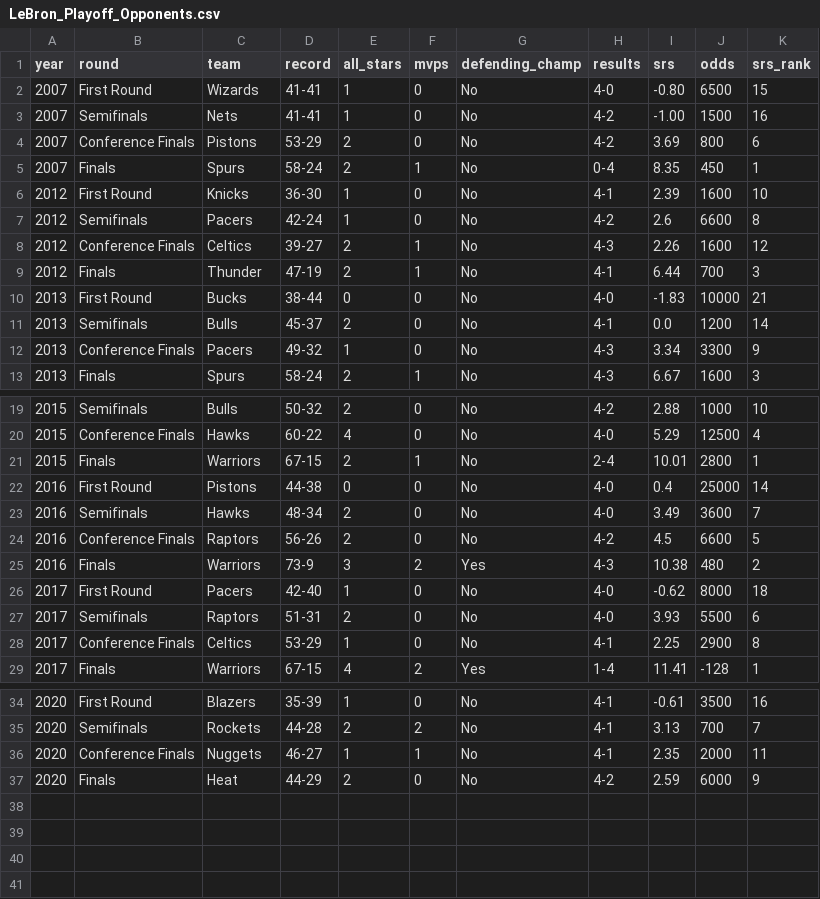
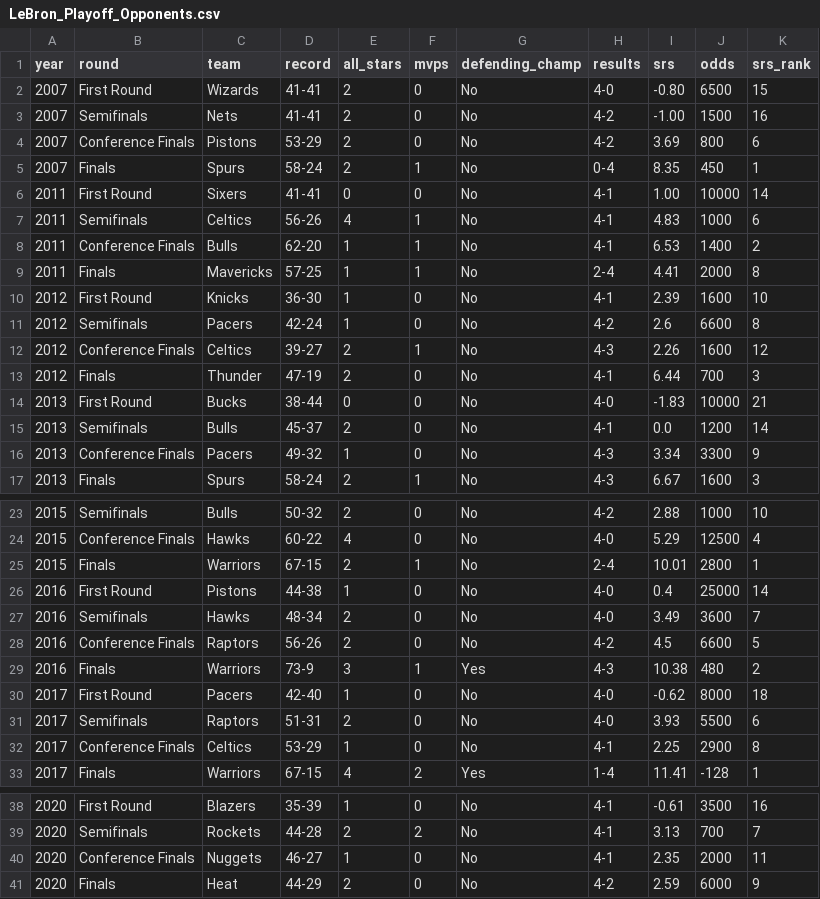
Before and after one commit to akhilkasturi/Lebron-vs-MJ, a CSV file: LeBron_Playoff_Opponents.csv, drawn as a sheet; only a part is shown, gaps mark what is left out.

Commit message:
Update LeBron_Playoff_Opponents.csv

```diff
--- a/LeBron_Playoff_Opponents.csv
+++ b/LeBron_Playoff_Opponents.csv
@@ -1,6 +1,10 @@
 year,round,team,record,all_stars,mvps,defending_champ,results,srs,odds,srs_rank
-2007,First Round,Wizards,41-41,1,0,No,4-0,-0.80,6500,15
-2007,Semifinals,Nets,41-41,1,0,No,4-2,-1.00,1500,16
+2007,First Round,Wizards,41-41,2,0,No,4-0,-0.80,6500,15
+2007,Semifinals,Nets,41-41,2,0,No,4-2,-1.00,1500,16
 2007,Conference Finals,Pistons,53-29,2,0,No,4-2,3.69,800,6
 2007,Finals,Spurs,58-24,2,1,No,0-4,8.35,450,1
+2011,First Round,Sixers,41-41,0,0,No,4-1,1.00,10000,14
+2011,Semifinals,Celtics,56-26,4,1,No,4-1,4.83,1000,6
+2011,Conference Finals,Bulls,62-20,1,1,No,4-1,6.53,1400,2
+2011,Finals,Mavericks,57-25,1,1,No,2-4,4.41,2000,8
 2012,First Round,Knicks,36-30,1,0,No,4-1,2.39,1600,10
@@ -8,3 +12,3 @@ year,round,team,record,all_stars,mvps,defending_champ,results,srs,odds,srs_rank
 2012,Conference Finals,Celtics,39-27,2,1,No,4-3,2.26,1600,12
-2012,Finals,Thunder,47-19,2,1,No,4-1,6.44,700,3
+2012,Finals,Thunder,47-19,2,0,No,4-1,6.44,700,3
 2013,First Round,Bucks,38-44,0,0,No,4-0,-1.83,10000,21
@@ -21,6 +25,6 @@ year,round,team,record,all_stars,mvps,defending_champ,results,srs,odds,srs_rank
 2015,Finals,Warriors,67-15,2,1,No,2-4,10.01,2800,1
-2016,First Round,Pistons,44-38,0,0,No,4-0,0.4,25000,14
+2016,First Round,Pistons,44-38,1,0,No,4-0,0.4,25000,14
 2016,Semifinals,Hawks,48-34,2,0,No,4-0,3.49,3600,7
 2016,Conference Finals,Raptors,56-26,2,0,No,4-2,4.5,6600,5
-2016,Finals,Warriors,73-9,3,2,Yes,4-3,10.38,480,2
+2016,Finals,Warriors,73-9,3,1,Yes,4-3,10.38,480,2
 2017,First Round,Pacers,42-40,1,0,No,4-0,-0.62,8000,18
@@ -35,3 +39,3 @@ year,round,team,record,all_stars,mvps,defending_champ,results,srs,odds,srs_rank
 2020,Semifinals,Rockets,44-28,2,2,No,4-1,3.13,700,7
-2020,Conference Finals,Nuggets,46-27,1,1,No,4-1,2.35,2000,11
+2020,Conference Finals,Nuggets,46-27,1,0,No,4-1,2.35,2000,11
 2020,Finals,Heat,44-29,2,0,No,4-2,2.59,6000,9
```
